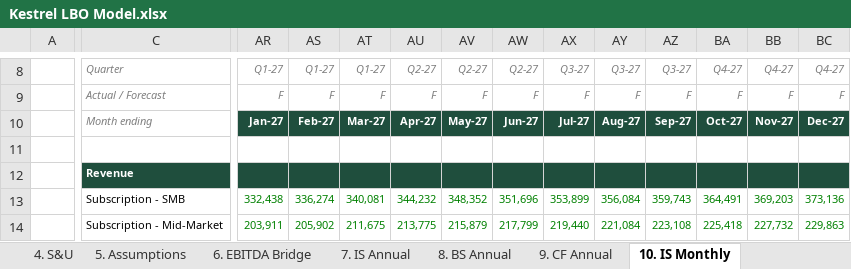
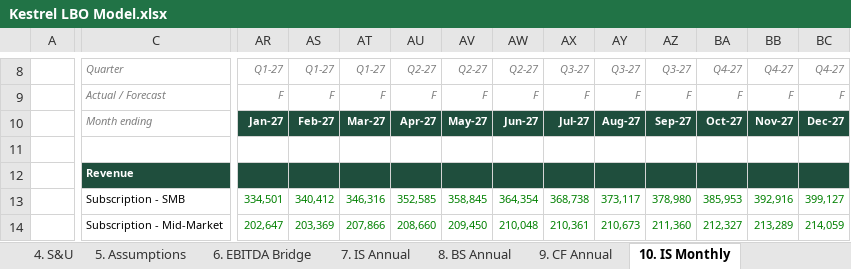
Before and after one commit to yuanmichael/spreadsheet-rl-tasks, an Excel workbook: templates/kestrel/Kestrel LBO Model.xlsx, sheet 10. IS Monthly, drawn as a sheet; only a part is shown, gaps mark what is left out; values as stored, in another font and other column widths than the file's, no borders; the diff covers the shown part only; the diff names each change by its address in the sheet, - before the commit and + after, or states it on an @@ line.

```diff
--- a/templates/kestrel/Kestrel LBO Model.xlsx (sheet 10. IS Monthly)
+++ b/templates/kestrel/Kestrel LBO Model.xlsx (sheet 10. IS Monthly)
-AR13: 332,438
+AR13: 334,501
-AS13: 336,274
+AS13: 340,412
-AT13: 340,081
+AT13: 346,316
-AU13: 344,232
+AU13: 352,585
-AV13: 348,352
+AV13: 358,845
-AW13: 351,696
+AW13: 364,354
-AX13: 353,899
+AX13: 368,738
-AY13: 356,084
+AY13: 373,117
-AZ13: 359,743
+AZ13: 378,980
-BA13: 364,491
+BA13: 385,953
-BB13: 369,203
+BB13: 392,916
-BC13: 373,136
+BC13: 399,127
-AR14: 203,911
+AR14: 202,647
-AS14: 205,902
+AS14: 203,369
-AT14: 211,675
+AT14: 207,866
-AU14: 213,775
+AU14: 208,660
-AV14: 215,879
+AV14: 209,450
-AW14: 217,799
+AW14: 210,048
-AX14: 219,440
+AX14: 210,361
-AY14: 221,084
+AY14: 210,673
-AZ14: 223,108
+AZ14: 211,360
-BA14: 225,418
+BA14: 212,327
-BB14: 227,732
+BB14: 213,289
-BC14: 229,863
+BC14: 214,059
```
Also changed, not shown: 1 added row and 1726 edited cells elsewhere in this sheet, sheet 17. Debt, sheet 13. Revenue, sheet 11. BS Monthly, sheet 12. CF Monthly, sheet 15. Working Capital, sheet 3. Returns, 9 more sheets, formulas that keep their value, hidden cells, templates/proton/Proton Accounting Model.xlsx, templates/quotient/Project Quotient Model.xlsx.
